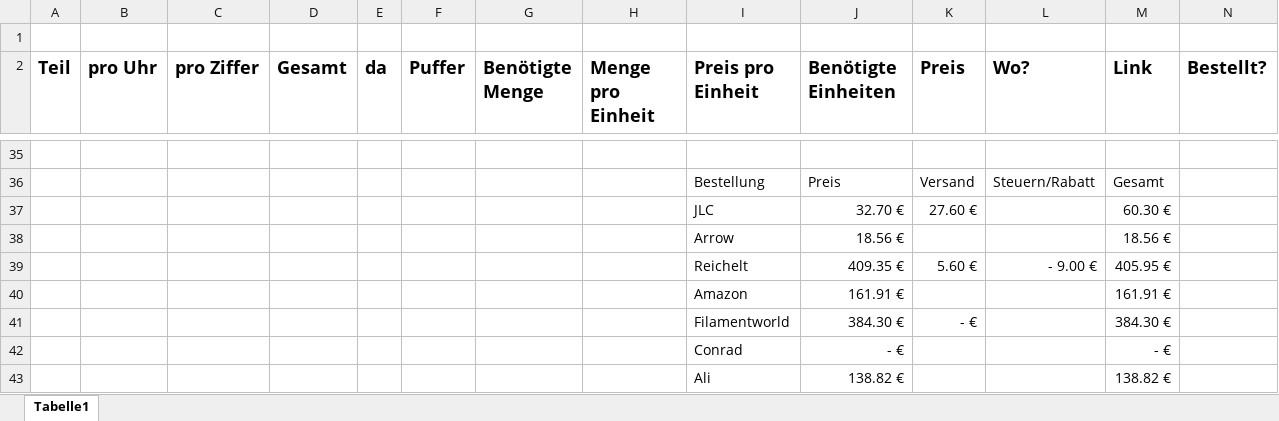
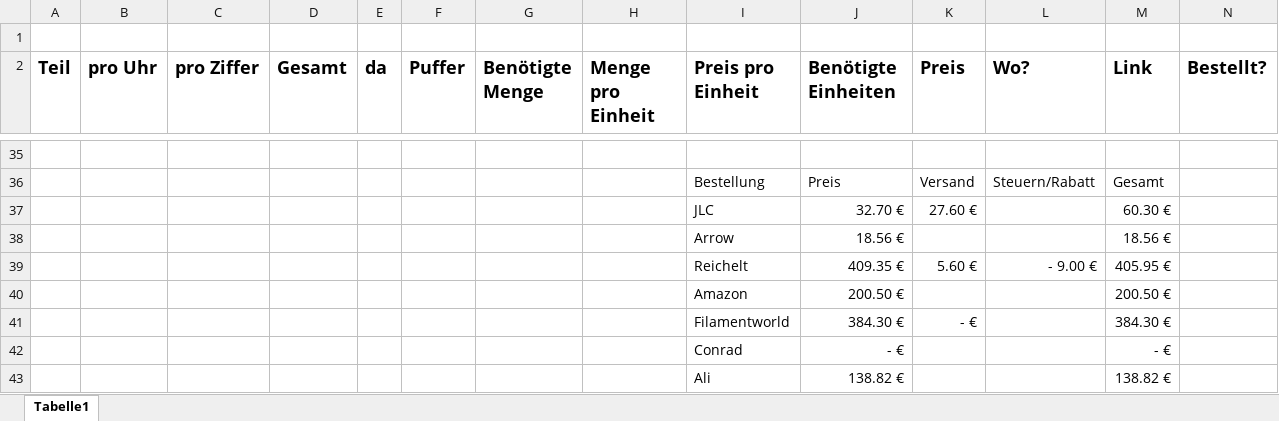
Before and after one commit to ADClock/Core, an Excel workbook: Bestellung ADClock.xlsx, sheet Tabelle1, drawn as a sheet; only a part is shown, gaps mark what is left out; values as stored, in another font and other column widths than the file's, no borders; table styles not drawn; removed rows and columns are numbered as before the commit, all else as after; the diff covers the shown part only; the diff names each change by its address in the sheet, - before the commit and + after, or states it on an @@ line.

Commit message:
Updated Excel

```diff
--- a/Bestellung ADClock.xlsx (sheet Tabelle1)
+++ b/Bestellung ADClock.xlsx (sheet Tabelle1)
-row 40:  |  |  |  |  |  |  |  | Amazon | 161.91 € |  |  | 161.91 €
+row 40:  |  |  |  |  |  |  |  | Amazon | 200.50 € |  |  | 200.50 €
```
Also changed, not shown: 2 added rows, 2 removed rows and 27 edited cells elsewhere in this sheet, 37 other files.
